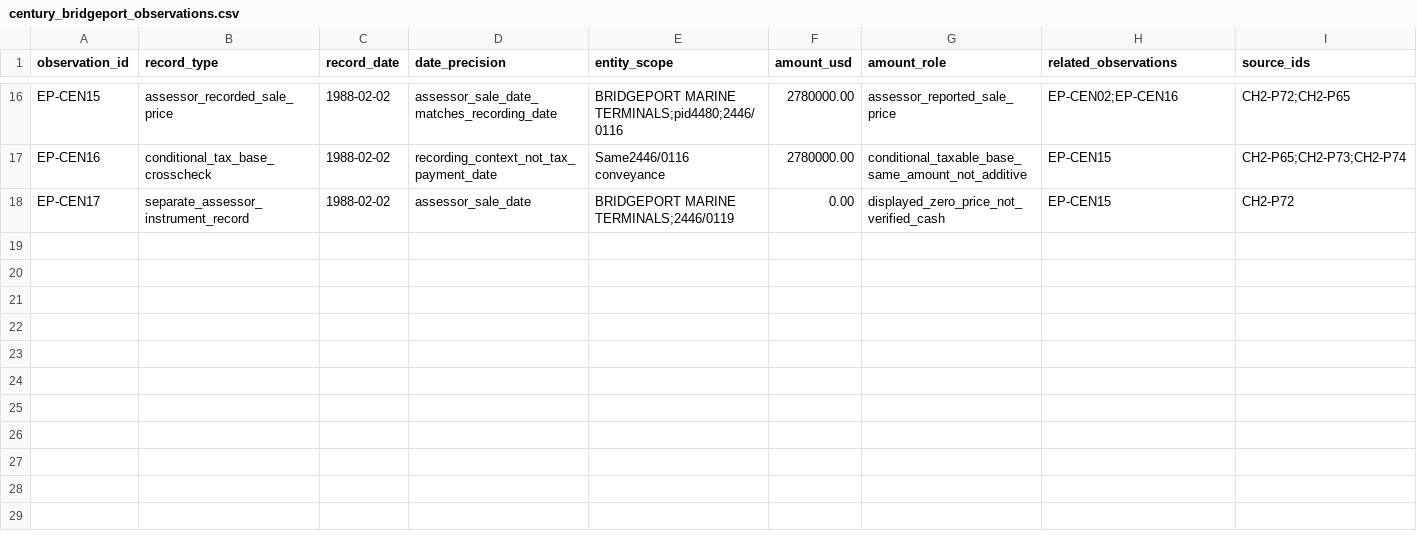
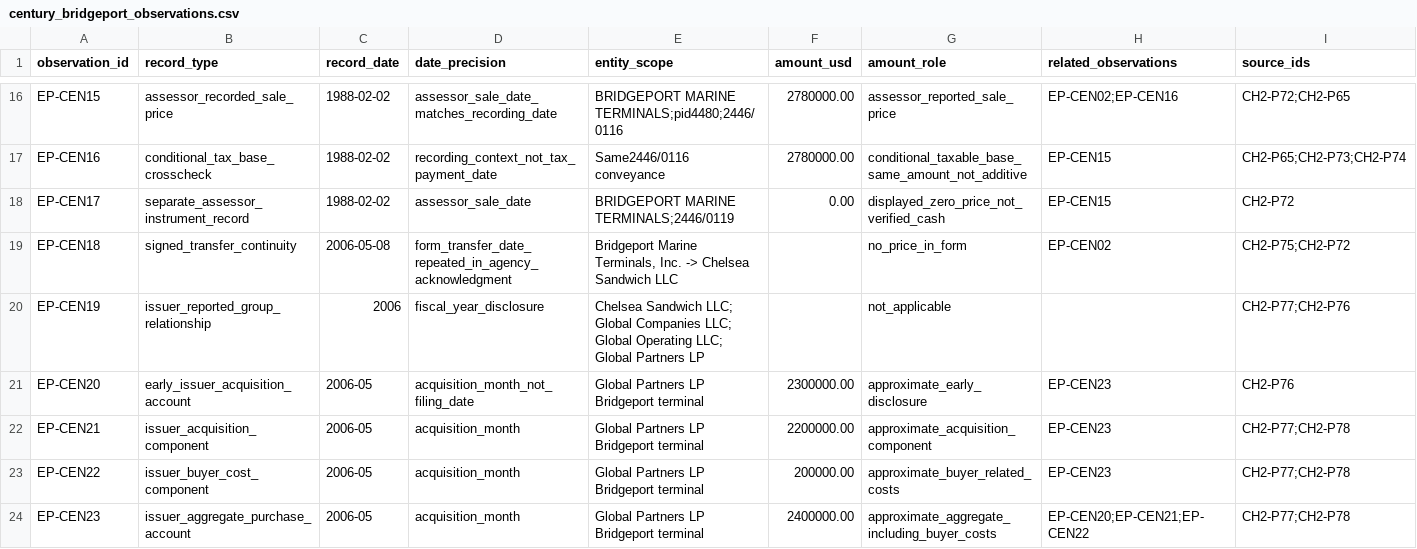
Before and after one commit to mfreeze77/DJT, a CSV file: research-library/research/early_petroleum_financing_2026/century_bridgeport_observations.csv, drawn as a sheet; only a part is shown, gaps mark what is left out; rows hold the shown columns only; the diff names each change by its address in the sheet, - before the commit and + after, or states it on an @@ line.

Commit message:
Research: verify 2006 Bridgeport transfer continuity and acquisition accounting

```diff
--- a/research-library/research/early_petroleum_financing_2026/century_bridgeport_observations.csv
+++ b/research-library/research/early_petroleum_financing_2026/century_bridgeport_observations.csv
+row 19: EP-CEN18 | signed_transfer_continuity | 2006-05-08 | form_transfer_date_repeated_in_agency_acknowledgment | Bridgeport Marine Terminals, Inc. -> Chelsea Sandwich LLC |  | no_price_in_form | EP-CEN02 | CH2-P75;CH2-P72
+row 20: EP-CEN19 | issuer_reported_group_relationship | 2006 | fiscal_year_disclosure | Chelsea Sandwich LLC; Global Companies LLC; Global Operating LLC; Global Partners LP |  | not_applicable |  | CH2-P77;CH2-P76
+row 21: EP-CEN20 | early_issuer_acquisition_account | 2006-05 | acquisition_month_not_filing_date | Global Partners LP Bridgeport terminal | 2300000.00 | approximate_early_disclosure | EP-CEN23 | CH2-P76
+row 22: EP-CEN21 | issuer_acquisition_component | 2006-05 | acquisition_month | Global Partners LP Bridgeport terminal | 2200000.00 | approximate_acquisition_component | EP-CEN23 | CH2-P77;CH2-P78
+row 23: EP-CEN22 | issuer_buyer_cost_component | 2006-05 | acquisition_month | Global Partners LP Bridgeport terminal | 200000.00 | approximate_buyer_related_costs | EP-CEN23 | CH2-P77;CH2-P78
+row 24: EP-CEN23 | issuer_aggregate_purchase_account | 2006-05 | acquisition_month | Global Partners LP Bridgeport terminal | 2400000.00 | approximate_aggregate_including_buyer_costs | EP-CEN20;EP-CEN21;EP-CEN22 | CH2-P77;CH2-P78
```
Also changed, not shown: 5 other files.
